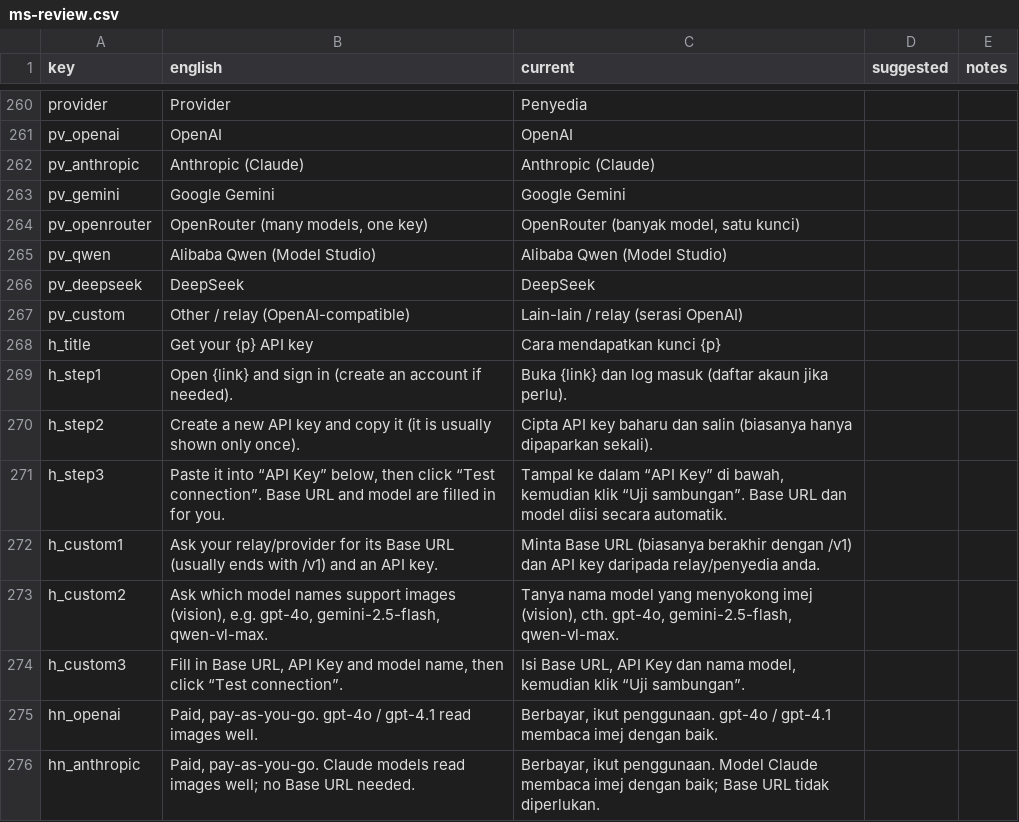
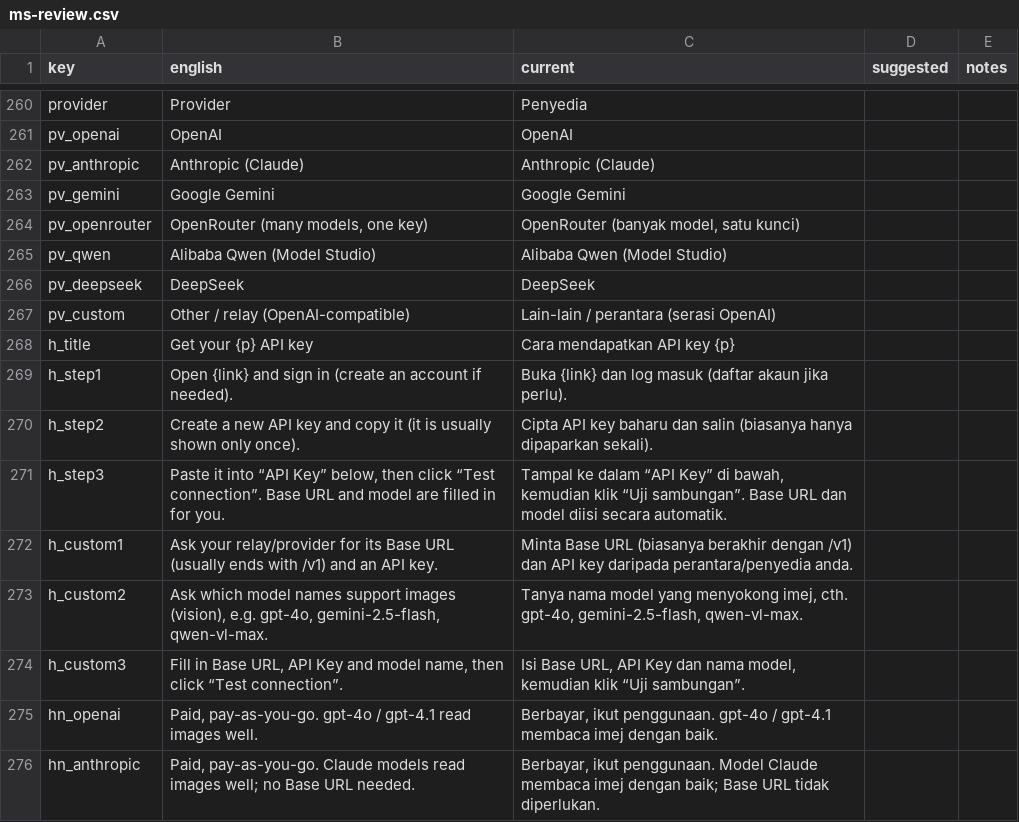
Before and after one commit to clkhoo5211/animated-fiesta, a CSV file: docs/i18n/ms-review.csv, drawn as a sheet; only a part is shown, gaps mark what is left out; the diff covers the shown part only.

```diff
--- a/docs/i18n/ms-review.csv
+++ b/docs/i18n/ms-review.csv
@@ -266,4 +266,4 @@ pv_qwen,Alibaba Qwen (Model Studio),Alibaba Qwen (Model Studio),,
 pv_deepseek,DeepSeek,DeepSeek,,
-pv_custom,Other / relay (OpenAI-compatible),Lain-lain / relay (serasi OpenAI),,
-h_title,Get your {p} API key,Cara mendapatkan kunci {p},,
+pv_custom,Other / relay (OpenAI-compatible),Lain-lain / perantara (serasi OpenAI),,
+h_title,Get your {p} API key,Cara mendapatkan API key {p},,
 h_step1,Open {link} and sign in (create an account if needed).,Buka {link} dan log masuk (daftar akaun jika perlu).,,
@@ -271,4 +271,4 @@ h_step2,Create a new API key and copy it (it is usually shown only once).,Cipta
 h_step3,"Paste it into “API Key” below, then click “Test connection”. Base URL and model are filled in for you.","Tampal ke dalam “API Key” di bawah, kemudian klik “Uji sambungan”. Base URL dan model diisi secara automatik.",,
-h_custom1,Ask your relay/provider for its Base URL (usually ends with /v1) and an API key.,Minta Base URL (biasanya berakhir dengan /v1) dan API key daripada relay/penyedia anda.,,
-h_custom2,"Ask which model names support images (vision), e.g. gpt-4o, gemini-2.5-flash, qwen-vl-max.","Tanya nama model yang menyokong imej (vision), cth. gpt-4o, gemini-2.5-flash, qwen-vl-max.",,
+h_custom1,Ask your relay/provider for its Base URL (usually ends with /v1) and an API key.,Minta Base URL (biasanya berakhir dengan /v1) dan API key daripada perantara/penyedia anda.,,
+h_custom2,"Ask which model names support images (vision), e.g. gpt-4o, gemini-2.5-flash, qwen-vl-max.","Tanya nama model yang menyokong imej, cth. gpt-4o, gemini-2.5-flash, qwen-vl-max.",,
 h_custom3,"Fill in Base URL, API Key and model name, then click “Test connection”.","Isi Base URL, API Key dan nama model, kemudian klik “Uji sambungan”.",,
```
Also changed, not shown: 44 edited cells elsewhere in this file, 7 other files.
